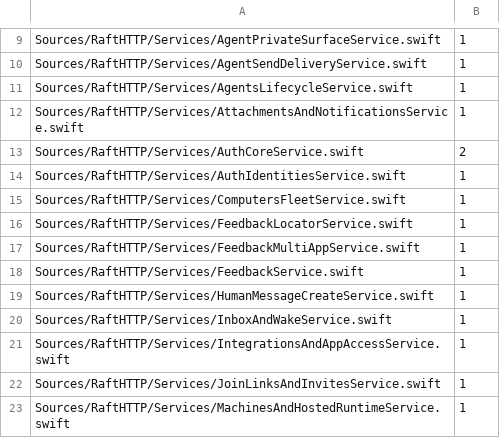
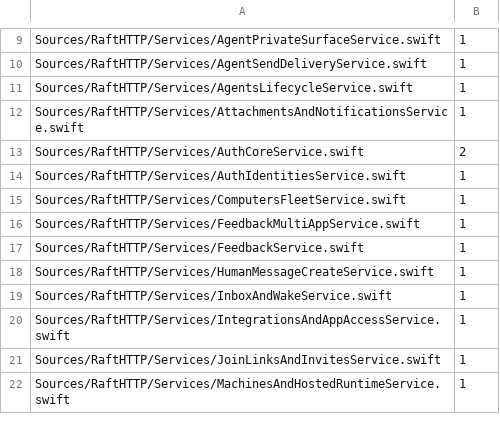
Before and after one commit to kevinzhow/raft-server-swift, a TSV file: scripts/ratchet_extension_directory.tsv, drawn as a sheet; only a part is shown, gaps mark what is left out.

```diff
--- a/scripts/ratchet_extension_directory.tsv
+++ b/scripts/ratchet_extension_directory.tsv
@@ -15,3 +15,2 @@ Sources/RaftHTTP/Services/AuthIdentitiesService.swift	1
 Sources/RaftHTTP/Services/ComputersFleetService.swift	1
-Sources/RaftHTTP/Services/FeedbackLocatorService.swift	1
 Sources/RaftHTTP/Services/FeedbackMultiAppService.swift	1
```
Also changed, not shown: scripts/ratchet_service_directory_calls.tsv, scripts/ratchet_service_httpreply.tsv, 11 other files.
